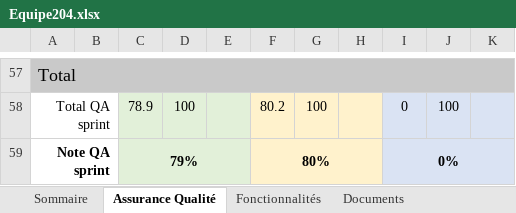
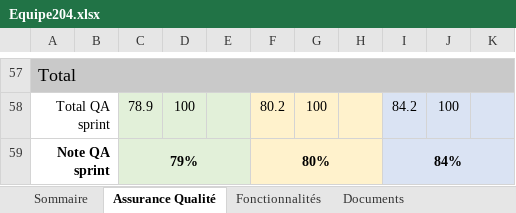
Before and after one commit to Younes51-1/LOG2990, an Excel workbook: Equipe204.xlsx, sheet Assurance Qualité, drawn as a sheet; only a part is shown, gaps mark what is left out; values as stored, in another font and other column widths than the file's, no borders; the diff covers the shown part only; the diff names each change by its address in the sheet, - before the commit and + after, or states it on an @@ line.

```diff
--- a/Equipe204.xlsx (sheet Assurance Qualité)
+++ b/Equipe204.xlsx (sheet Assurance Qualité)
-I58: 0
+I58: 84.2
-I59: 0%
+I59: 84%
```
Also changed, not shown: 85 edited cells elsewhere in this sheet, sheet Fonctionnalités, sheet Documents, sheet Sommaire.
